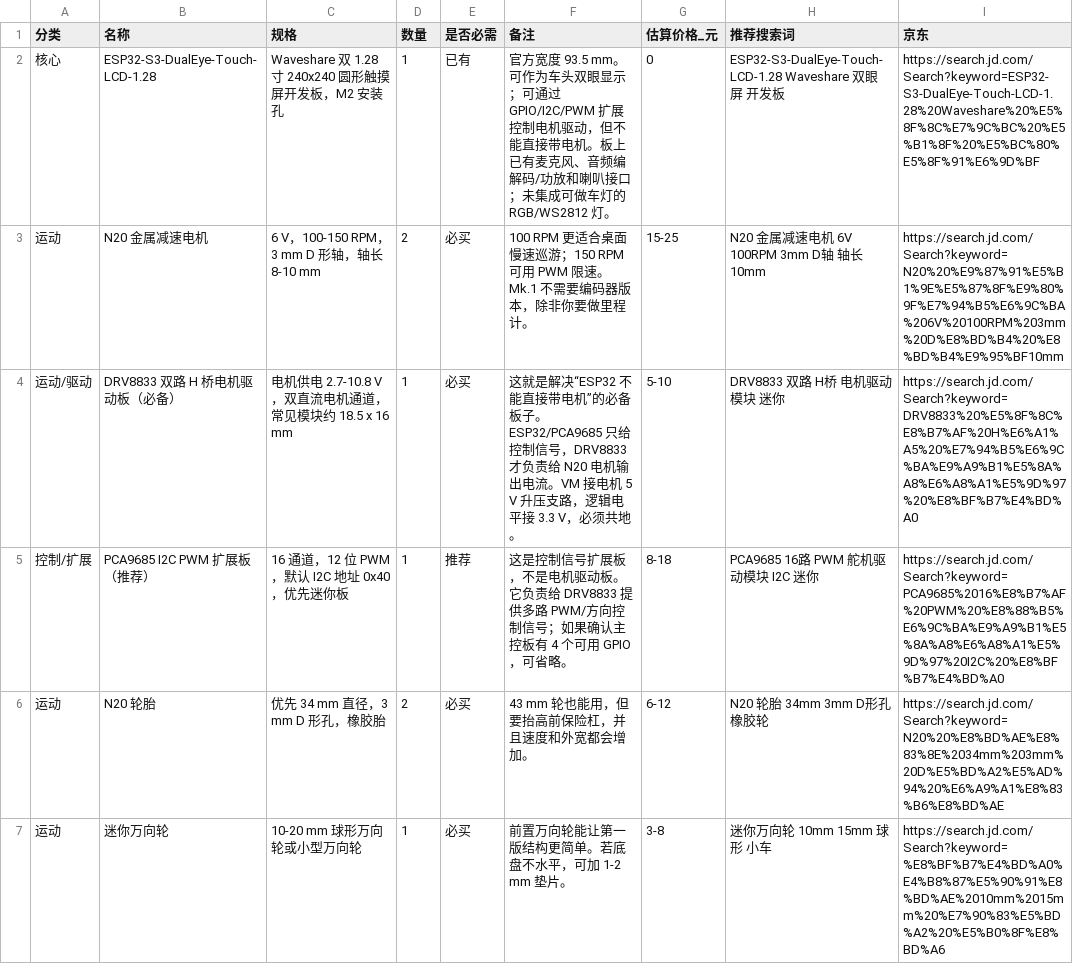
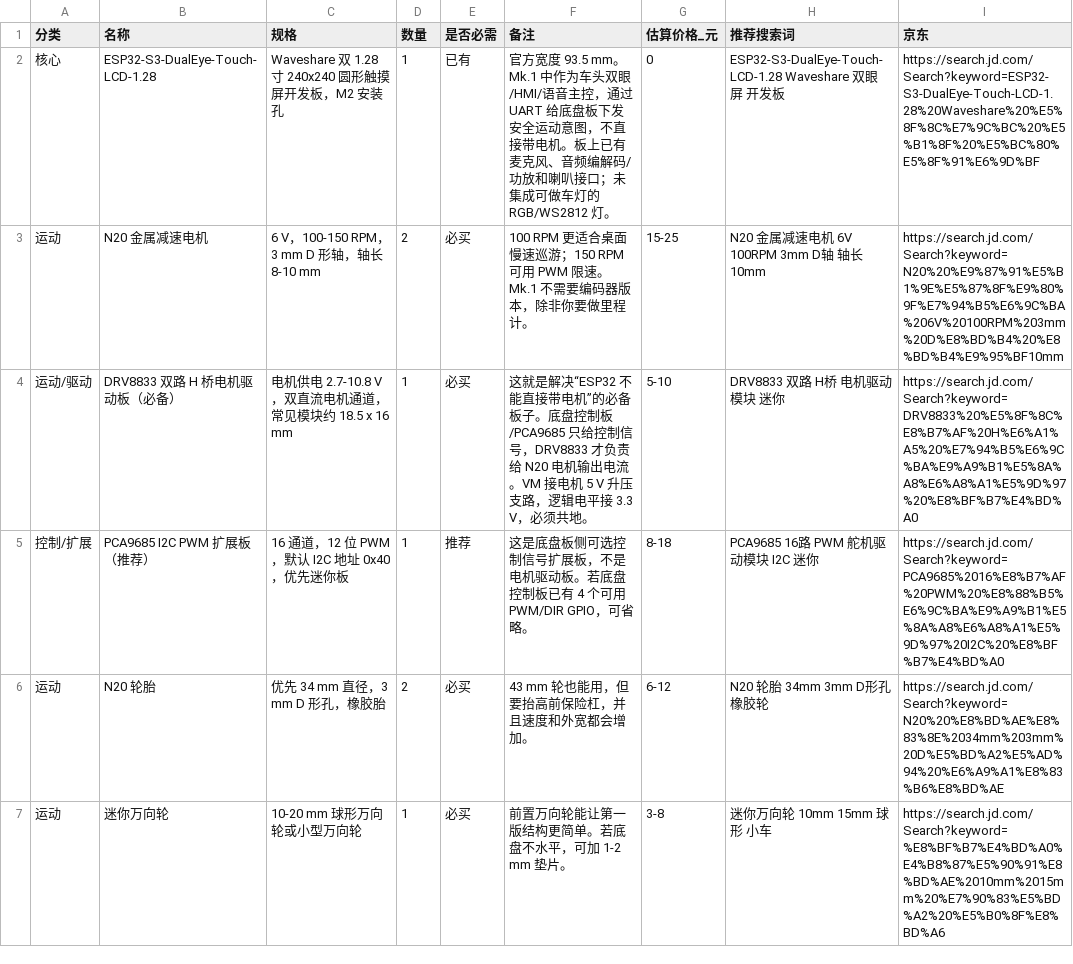
Before and after one commit to davidwang960707-gpu/atlas-rover-mk1, a CSV file: Atlas_Rover_Mk1_制造图纸包_V1.0/采购清单_Atlas_Rover_Mk1_V1.0.csv, drawn as a sheet; only a part is shown; the diff names each change by its address in the sheet, - before the commit and + after, or states it on an @@ line.

```diff
--- a/Atlas_Rover_Mk1_制造图纸包_V1.0/采购清单_Atlas_Rover_Mk1_V1.0.csv
+++ b/Atlas_Rover_Mk1_制造图纸包_V1.0/采购清单_Atlas_Rover_Mk1_V1.0.csv
-F2 (备注): …93.5 mm。可作为车头双眼显示；可通过 GPIO/I2C/PWM 扩展控制电机驱动，但不能直接带电…
+F2 (备注): …93.5 mm。Mk.1 中作为车头双眼/HMI/语音主控，通过 UART 给底盘板下发安全运动意图，不直接带电…
-F4 (备注): …备板子。ESP32/PCA9685 只给控制…
+F4 (备注): …备板子。底盘控制板/PCA9685 只给控制…
-F5 (备注): 这是控制信号扩展板，不是电机驱动板。它负责给 DRV8833 提供多路 PWM/方向控制信号；如果确认主控板有 4 个可用 GPIO，可省…
+F5 (备注): 这是底盘板侧可选控制信号扩展板，不是电机驱动板。若底盘控制板已有 4 个可用 PWM/DIR GPIO，可省…
```
Also changed, not shown: 25 other files.
